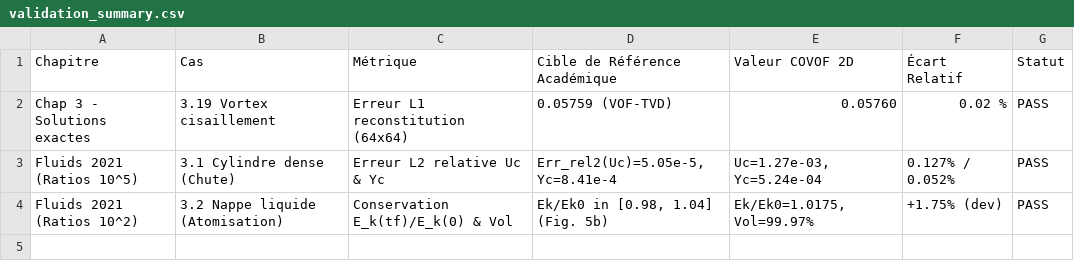
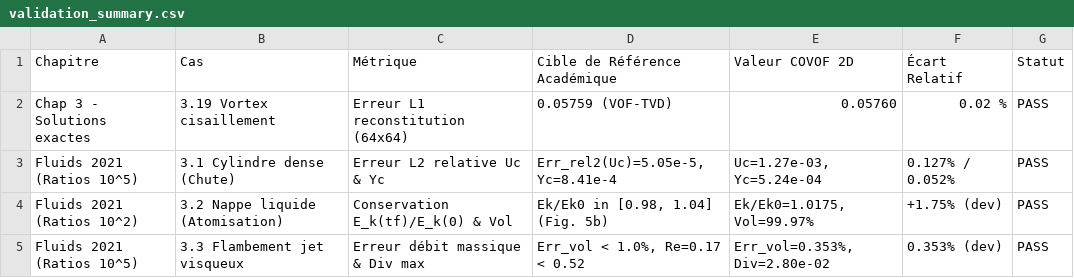
Before and after one commit to EL-I-Thiam/COVOF_2D-CP, a CSV file: validation_summary.csv, drawn as a sheet.

Commit message:
feat(cas3.3): integration, simulation et validation du flambement de jet visqueux (Fluids 2021 Table 4, Figs. 6-8)

```diff
--- a/validation_summary.csv
+++ b/validation_summary.csv
@@ -4 +4,2 @@ Fluids 2021 (Ratios 10^5),3.1 Cylindre dense (Chute),Erreur L2 relative Uc & Yc,
 Fluids 2021 (Ratios 10^2),3.2 Nappe liquide (Atomisation),Conservation E_k(tf)/E_k(0) & Vol,"Ek/Ek0 in [0.98, 1.04] (Fig. 5b)","Ek/Ek0=1.0175, Vol=99.97%",+1.75% (dev),PASS
+Fluids 2021 (Ratios 10^5),3.3 Flambement jet visqueux,Erreur débit massique & Div max,"Err_vol < 1.0%, Re=0.17 < 0.52","Err_vol=0.353%, Div=2.80e-02",0.353% (dev),PASS
```
Also changed, not shown: 14 other files.
